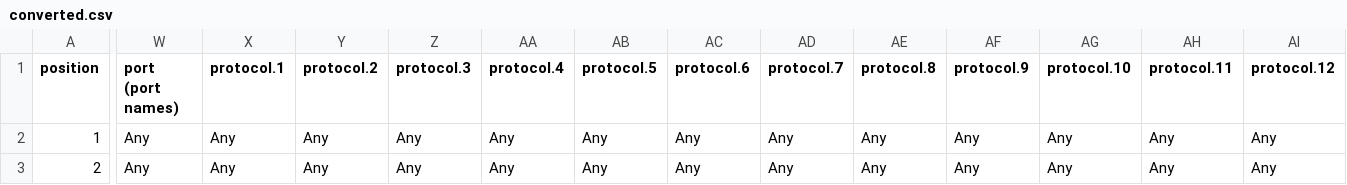
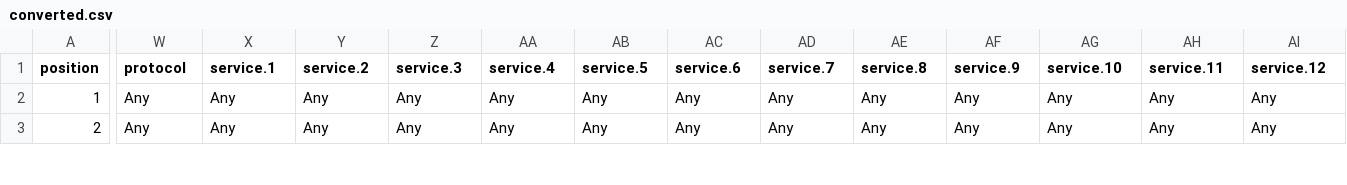
Before and after one commit to rishrapsody/CheckPoint-Mgmt-Policy-Convertor, a CSV file: converted.csv, drawn as a sheet; only a part is shown, gaps mark what is left out; the diff covers the shown part only; the diff names each change by its address in the sheet, - before the commit and + after, or states it on an @@ line.

Commit message:
Add files via upload

```diff
--- a/converted.csv
+++ b/converted.csv
-W1: port (port names)
+W1: protocol
-X1: protocol.1
+X1: service.1
-Y1: protocol.2
+Y1: service.2
-Z1: protocol.3
+Z1: service.3
-AA1: protocol.4
+AA1: service.4
-AB1: protocol.5
+AB1: service.5
-AC1: protocol.6
+AC1: service.6
-AD1: protocol.7
+AD1: service.7
-AE1: protocol.8
+AE1: service.8
-AF1: protocol.9
+AF1: service.9
-AG1: protocol.10
+AG1: service.10
-AH1: protocol.11
+AH1: service.11
-AI1: protocol.12
+AI1: service.12
```
Also changed, not shown: 2 edited cells elsewhere in this file.
